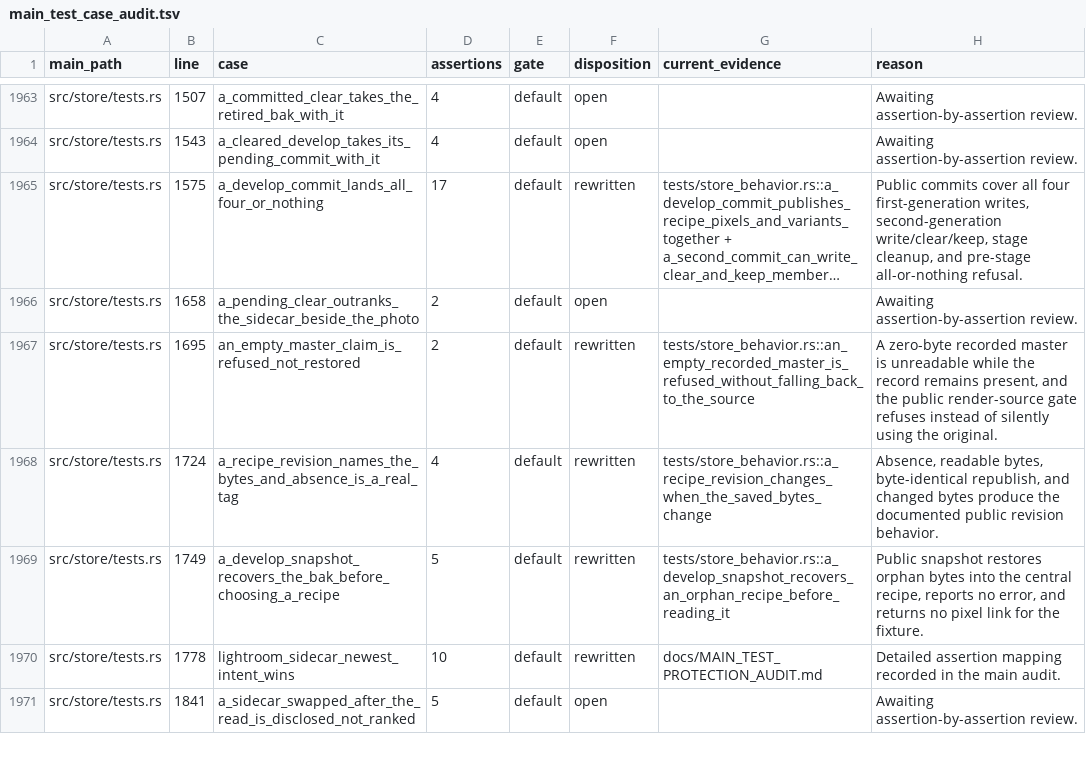
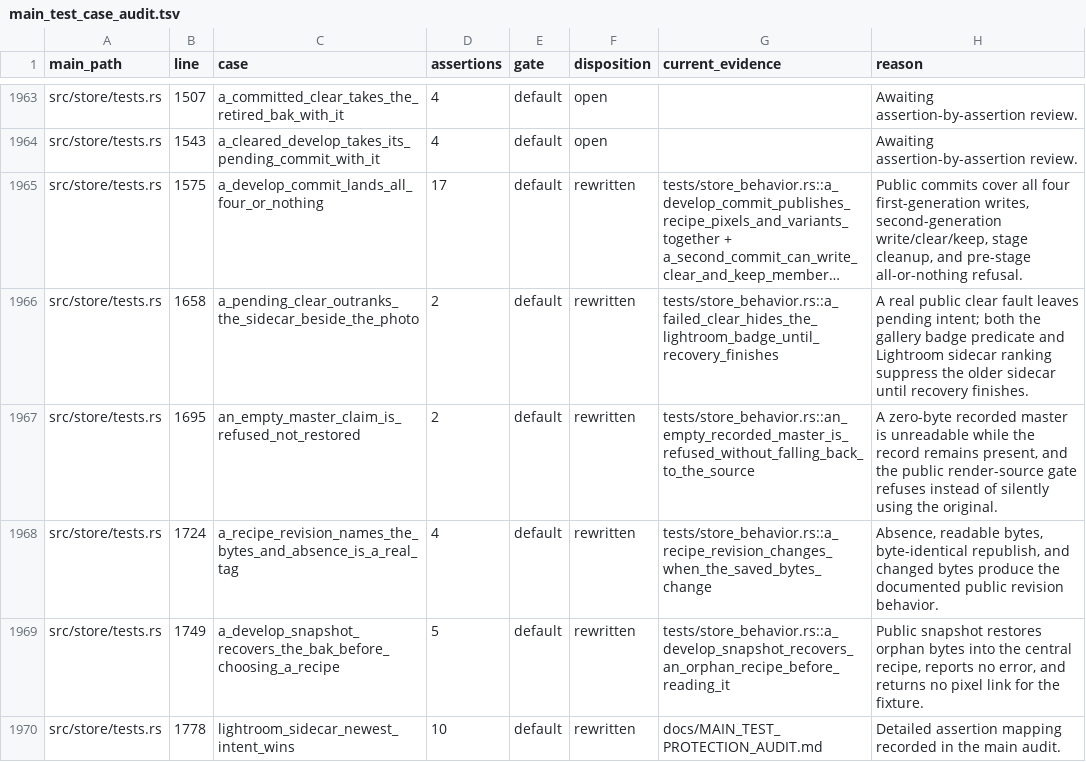
Before and after one commit to Leo-stone-dot/autoshade, a TSV file: docs/main_test_case_audit.tsv, drawn as a sheet; only a part is shown, gaps mark what is left out; the shorter side is filled out with more unchanged rows; long unchanged cells end in …; the diff names each change by its address in the sheet, - before the commit and + after, or states it on an @@ line.

Commit message:
test(store): protect pending clear ordering

```diff
--- a/docs/main_test_case_audit.tsv
+++ b/docs/main_test_case_audit.tsv
-F1966 (disposition): open
+F1966 (disposition): rewritten
-G1966 (current_evidence): (empty)
+G1966 (current_evidence): tests/store_behavior.rs::a_failed_clear_hides_the_lightroom_badge_until_recovery_finishes
-H1966 (reason): Awaiting assertion-by-assertion review.
+H1966 (reason): A real public clear fault leaves pending intent; both the gallery badge predicate and Lightroom sidecar ranking suppress the older sidecar until recovery finishes.
```
Also changed, not shown: 2 other files.
